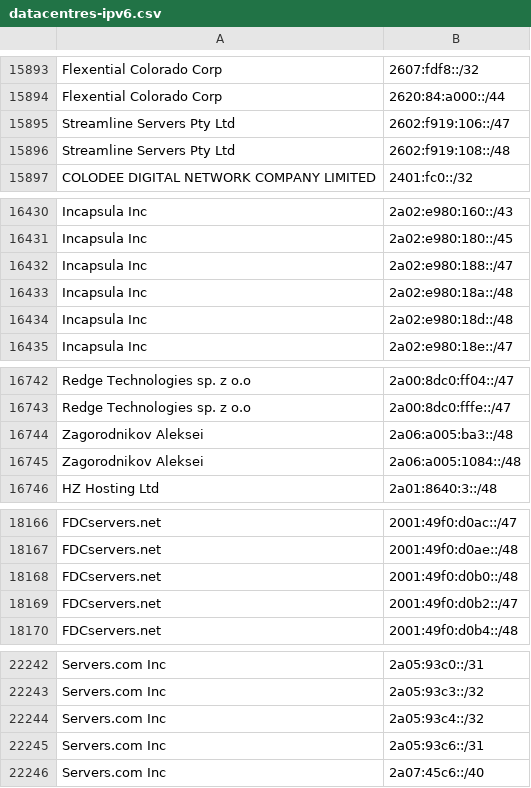
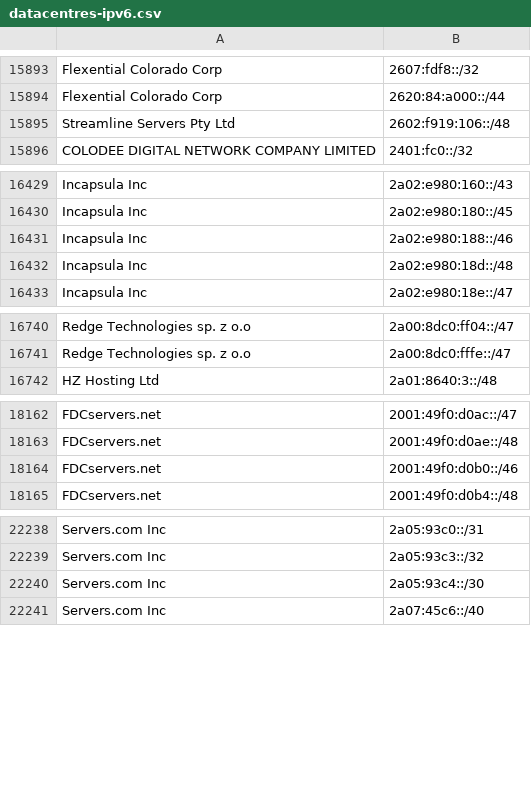
Before and after one commit to hexydec/ip-ranges, a CSV file: output/datacentres-ipv6.csv, drawn as a sheet; only a part is shown, gaps mark what is left out; removed rows and columns are numbered as before the commit, all else as after; the diff covers the shown part only; the diff names each change by its address in the sheet, - before the commit and + after, or states it on an @@ line.

```diff
--- a/output/datacentres-ipv6.csv
+++ b/output/datacentres-ipv6.csv
-B15895: 2602:f919:106::/47
+B15895: 2602:f919:106::/48
-row 15896: Streamline Servers Pty Ltd | 2602:f919:108::/48
-B16431: 2a02:e980:188::/47
+B16431: 2a02:e980:188::/46
-row 16433: Incapsula Inc | 2a02:e980:18a::/48
-row 16744: Zagorodnikov Aleksei | 2a06:a005:ba3::/48
-row 16745: Zagorodnikov Aleksei | 2a06:a005:1084::/48
-B18164: 2001:49f0:d0b0::/48
+B18164: 2001:49f0:d0b0::/46
-row 18169: FDCservers.net | 2001:49f0:d0b2::/47
-B22240: 2a05:93c4::/32
+B22240: 2a05:93c4::/30
-row 22245: Servers.com Inc | 2a05:93c6::/31
```
Also changed, not shown: 3 added rows, 2 removed rows and 2 edited cells elsewhere in this file, 7 other files.
